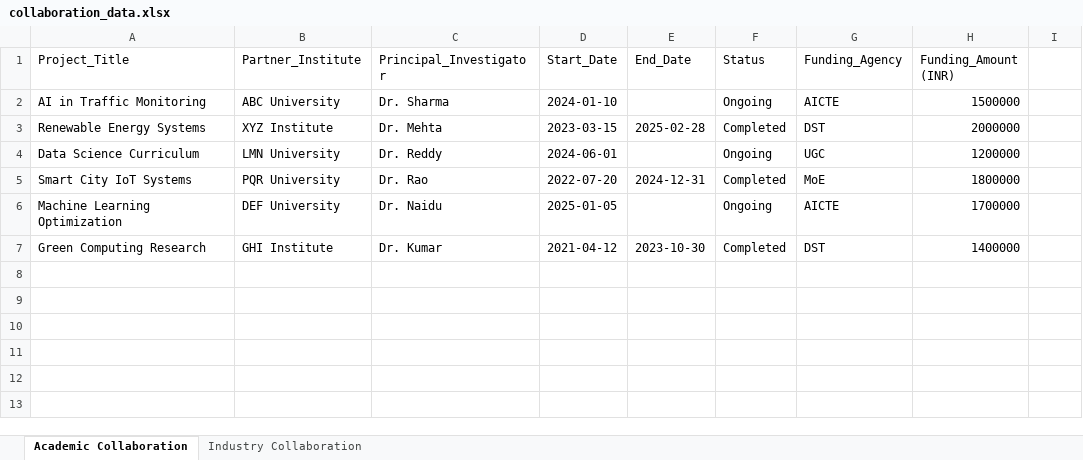
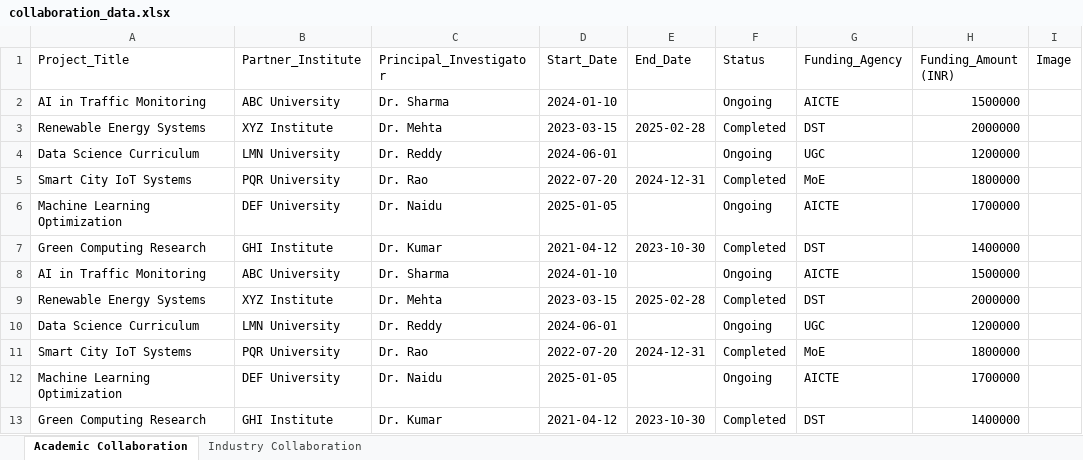
Before and after one commit to varun8074/NITW-Transportation-Division, an Excel workbook: excels/collaboration_data.xlsx, sheet Academic Collaboration, drawn as a sheet; values as stored, in another font and other column widths than the file's, no borders; the diff names each change by its address in the sheet, - before the commit and + after, or states it on an @@ line.

Commit message:
updated collaborations with cards css

```diff
--- a/excels/collaboration_data.xlsx (sheet Academic Collaboration)
+++ b/excels/collaboration_data.xlsx (sheet Academic Collaboration)
-I1: (empty)
+I1: Image
+row 2: AI in Traffic Monitoring | ABC University | Dr. Sharma | 2024-01-10 |  | Ongoing | AICTE | 1500000
+row 3: Renewable Energy Systems | XYZ Institute | Dr. Mehta | 2023-03-15 | 2025-02-28 | Completed | DST | 2000000
+row 4: Data Science Curriculum | LMN University | Dr. Reddy | 2024-06-01 |  | Ongoing | UGC | 1200000
+row 5: Smart City IoT Systems | PQR University | Dr. Rao | 2022-07-20 | 2024-12-31 | Completed | MoE | 1800000
+row 6: Machine Learning Optimization | DEF University | Dr. Naidu | 2025-01-05 |  | Ongoing | AICTE | 1700000
+row 7: Green Computing Research | GHI Institute | Dr. Kumar | 2021-04-12 | 2023-10-30 | Completed | DST | 1400000
```
Also changed, not shown: sheet Industry Collaboration, 1 other file.
